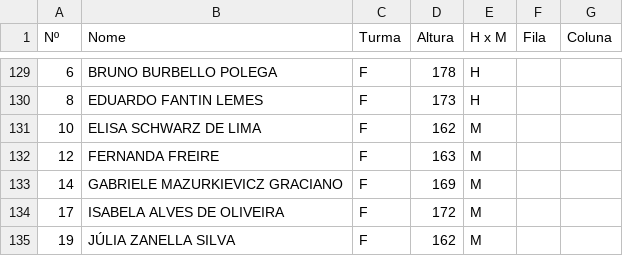
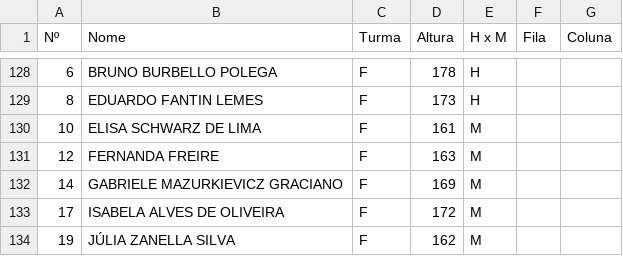
Before and after one commit to ccramos/animacao_desfile, a CSV file: python/alunos3rao.CSV, drawn as a sheet; only a part is shown, gaps mark what is left out; the diff covers the shown part only.

```diff
--- a/python/alunos3rao.CSV
+++ b/python/alunos3rao.CSV
@@ -130,3 +129,3 @@ Nº,Nome,Turma,Altura,H x M,Fila,Coluna
 8,EDUARDO FANTIN LEMES,F,173,H,,
-10,ELISA SCHWARZ DE LIMA,F,162,M,,
+10,ELISA SCHWARZ DE LIMA,F,161,M,,
 12,FERNANDA FREIRE,F,163,M,,
```
Also changed, not shown: 2 added rows, 1 removed row and 5 edited cells elsewhere in this file, static/meninas3rao.csv, static/meninos3rao.csv, 5 other files.
